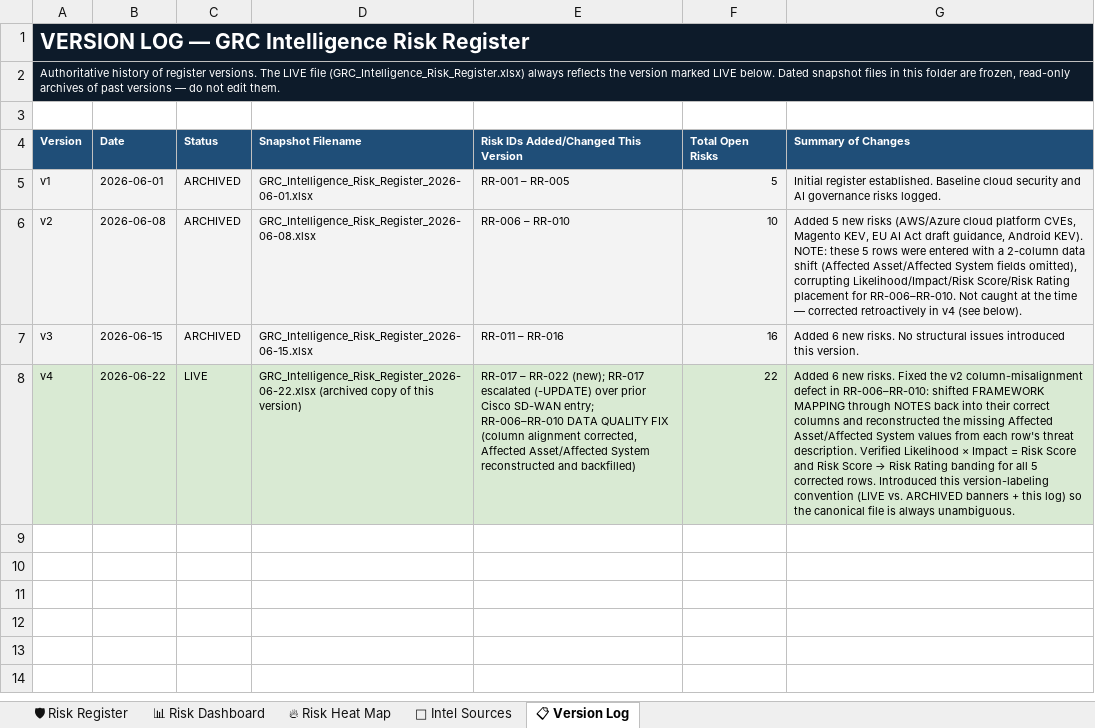
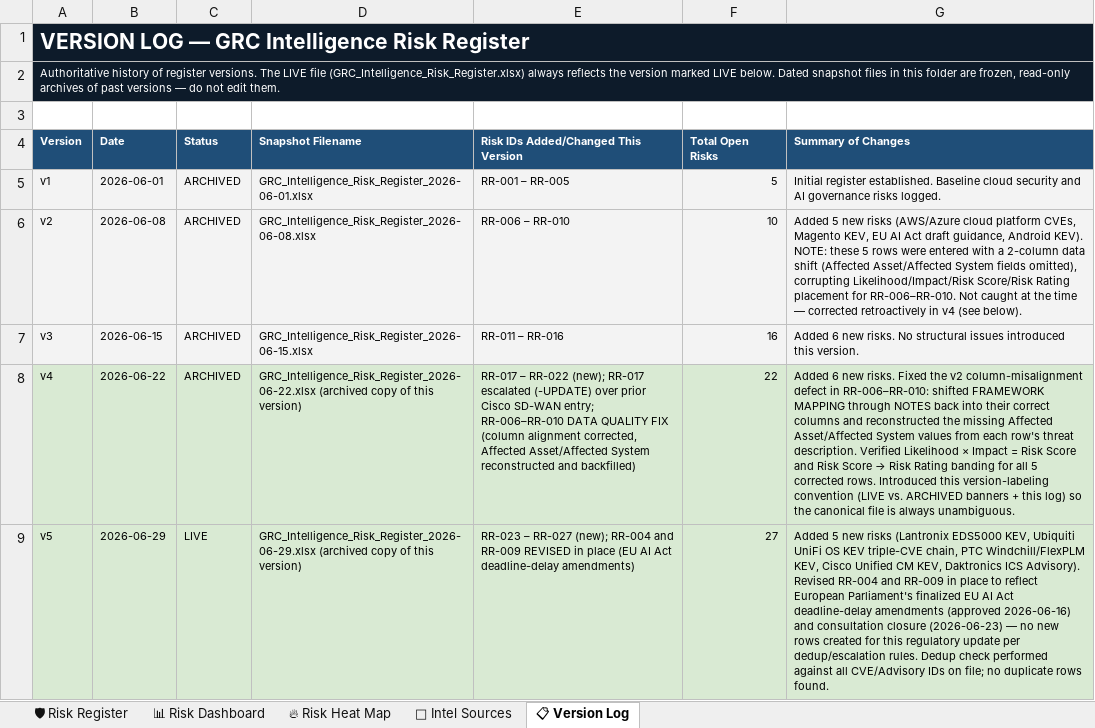
Before and after one commit to BKberri/GRC-case-studies, an Excel workbook: Risk_Register/GRC_Intelligence_Risk_Register.xlsx, sheet 📋 Version Log, drawn as a sheet; values as stored, in another font and other column widths than the file's, no borders; the diff names each change by its address in the sheet, - before the commit and + after, or states it on an @@ line.

```diff
--- a/Risk_Register/GRC_Intelligence_Risk_Register.xlsx (sheet 📋 Version Log)
+++ b/Risk_Register/GRC_Intelligence_Risk_Register.xlsx (sheet 📋 Version Log)
-C8 (Status): LIVE
+C8 (Status): ARCHIVED
+row 9: v5 | 2026-06-29 | LIVE | GRC_Intelligence_Risk_Register_2026-06-29.xlsx (archived copy of this version) | RR-023 – RR-027 (new); RR-004 and RR-009 REVISED in place (EU AI Act deadline-delay amendments) | 27 | Added 5 new risks (Lantronix EDS5000 KEV, Ubiquiti UniFi OS KEV triple-CVE chain, PTC Windchill/FlexPLM KEV, Cisco Unified CM KEV, Daktronics ICS Advisory). Revised RR-004 and RR-009 in place to reflect European Parliament's finalized EU AI Act deadline-delay amendments (approved 2026-06-16) and consultation closure (2026-06-23) — no new rows created for this regulatory update per dedup/escalation rules. Dedup check performed against all CVE/Advisory IDs on file; no duplicate rows found.
```
Also changed, not shown: sheet 🛡 Risk Register, 44 other files.
